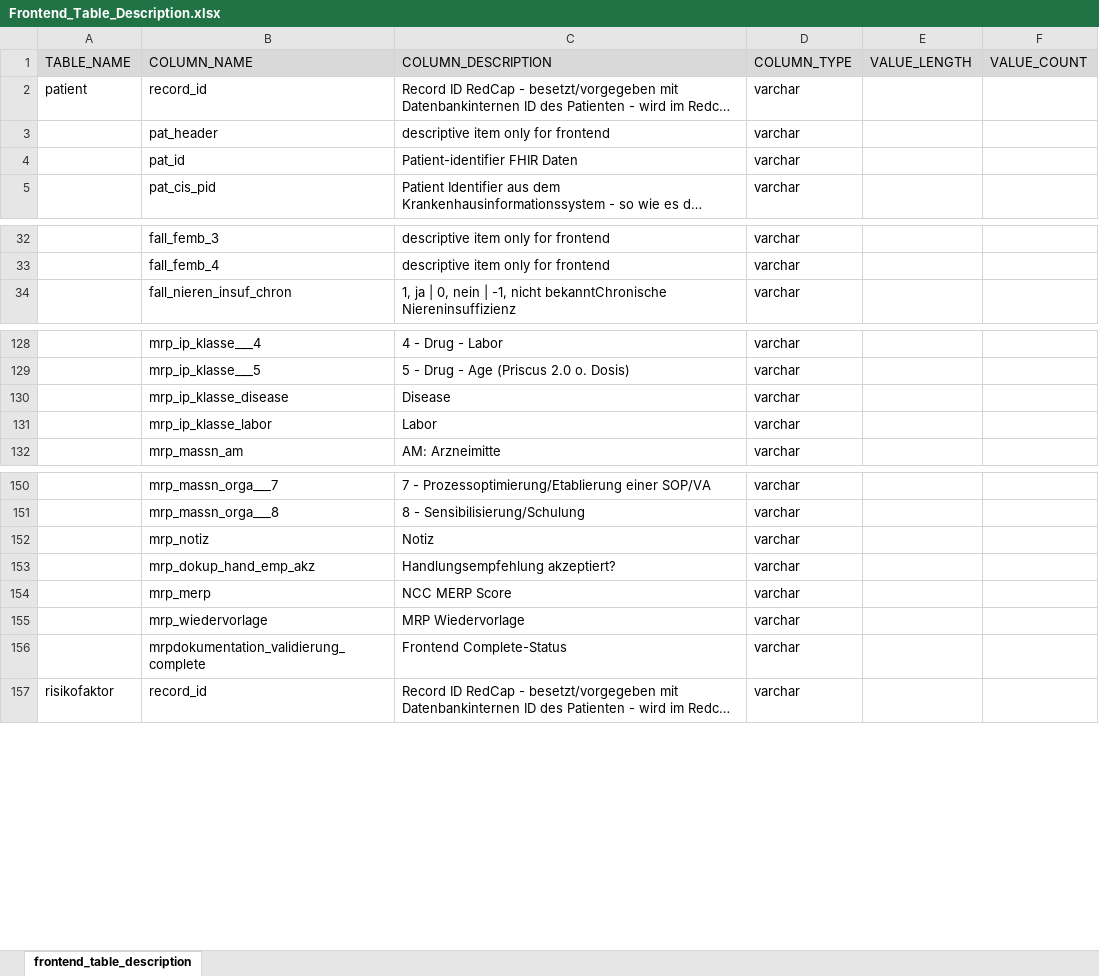
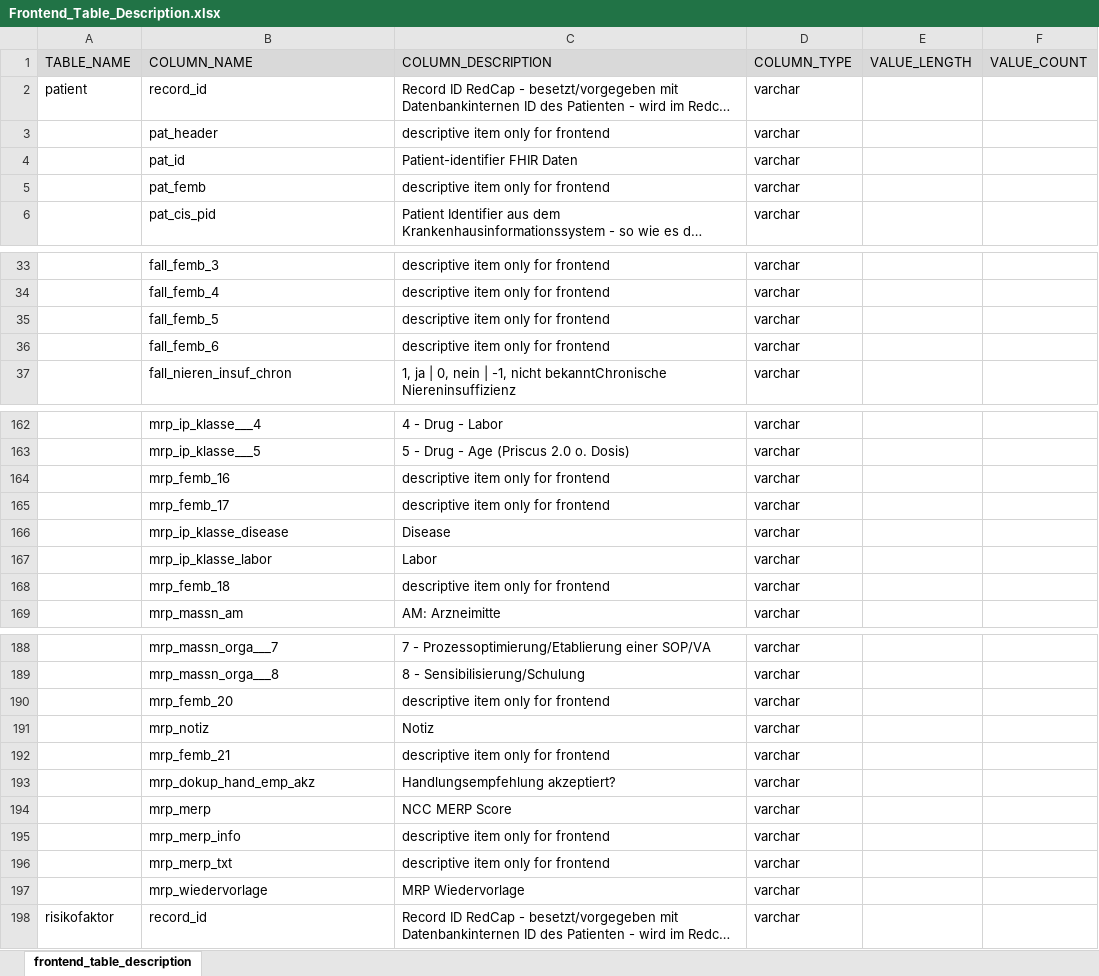
Before and after one commit to medizininformatik-initiative/INTERPOLAR, an Excel workbook: R-db2frontend/db2frontend/inst/extdata/Frontend_Table_Description.xlsx, sheet frontend_table_description, drawn as a sheet; only a part is shown, gaps mark what is left out; long unchanged cells end in …; values as stored, in another font and other column widths than the file's, no borders; removed rows and columns are numbered as before the commit, all else as after; the diff covers the shown part only; the diff names each change by its address in the sheet, - before the commit and + after, or states it on an @@ line.

Commit message:
Bring structures and functionalities for front-end tables up to date through current definitions and generated scripts

```diff
--- a/R-db2frontend/db2frontend/inst/extdata/Frontend_Table_Description.xlsx (sheet frontend_table_description)
+++ b/R-db2frontend/db2frontend/inst/extdata/Frontend_Table_Description.xlsx (sheet frontend_table_description)
+row 5:  | pat_femb | descriptive item only for frontend | varchar
+row 35:  | fall_femb_5 | descriptive item only for frontend | varchar
+row 36:  | fall_femb_6 | descriptive item only for frontend | varchar
+row 164:  | mrp_femb_16 | descriptive item only for frontend | varchar
+row 165:  | mrp_femb_17 | descriptive item only for frontend | varchar
+row 168:  | mrp_femb_18 | descriptive item only for frontend | varchar
+row 190:  | mrp_femb_20 | descriptive item only for frontend | varchar
+row 192:  | mrp_femb_21 | descriptive item only for frontend | varchar
+row 195:  | mrp_merp_info | descriptive item only for frontend | varchar
+row 196:  | mrp_merp_txt | descriptive item only for frontend | varchar
-row 156:  | mrpdokumentation_validierung_complete | Frontend Complete-Status | varchar
```
Also changed, not shown: 33 added rows and 1 edited cell elsewhere in this sheet, Postgres-cds_hub/init/template/User_Schema_Rights_Definition.xlsx, 6 other files.
